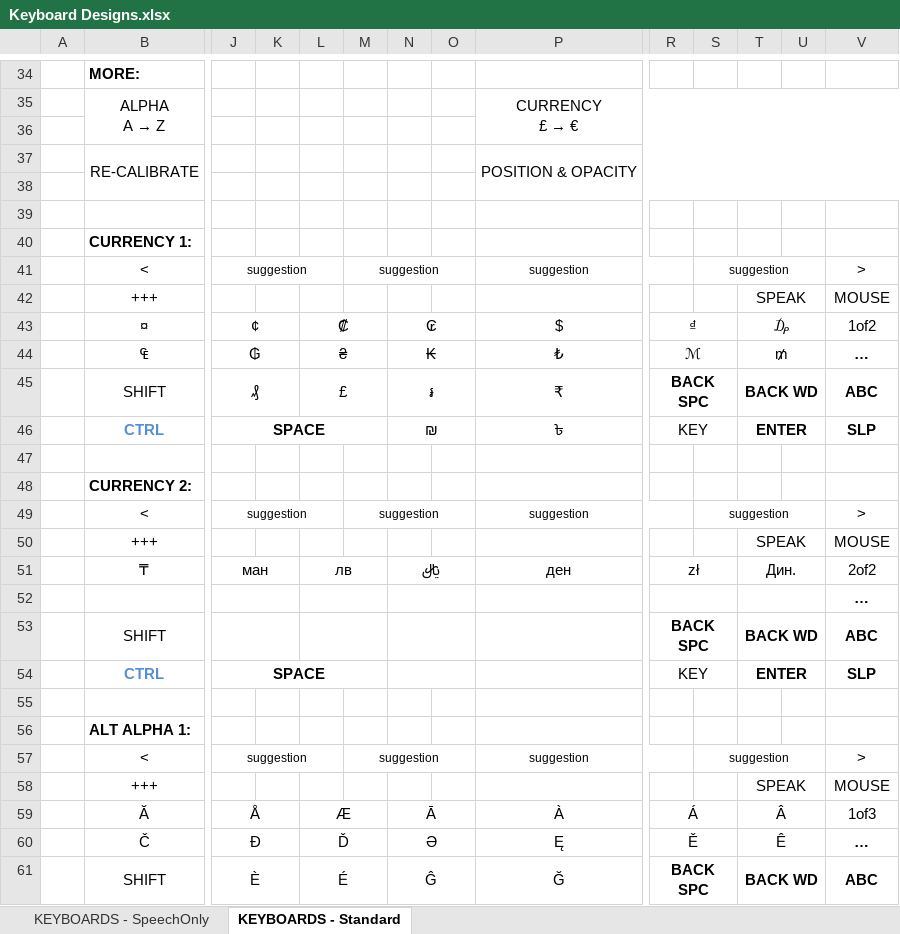
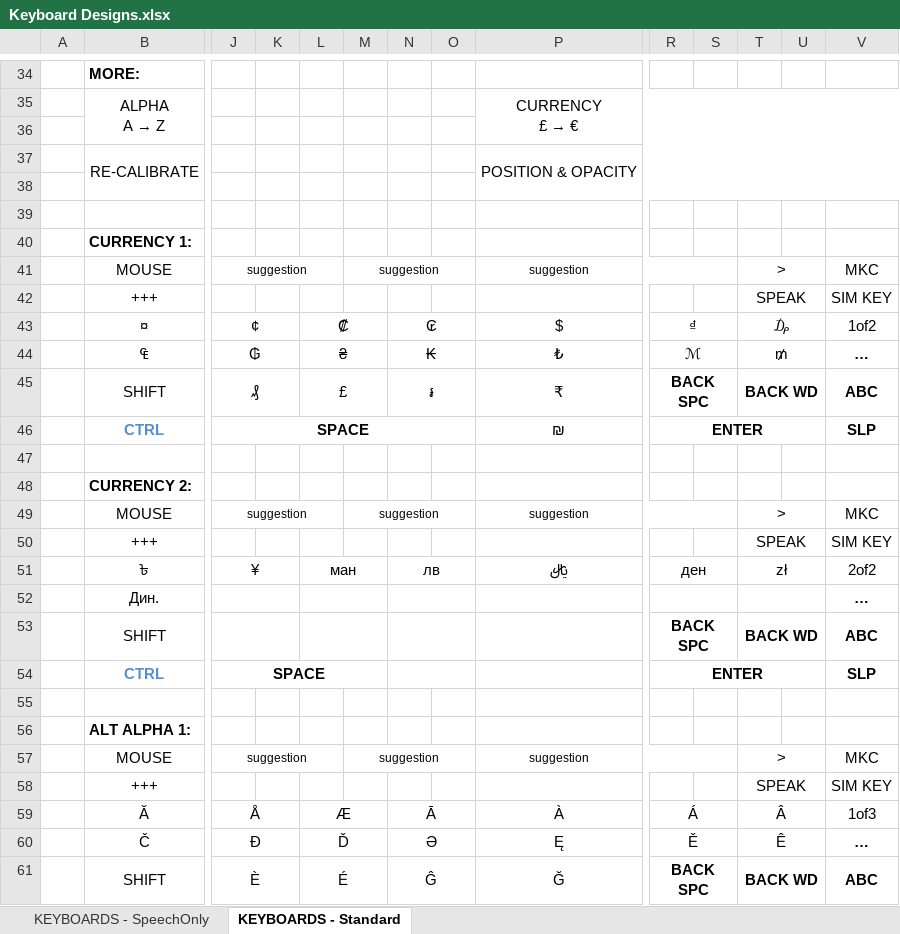
Before and after one commit to OptiKey/OptiKey, an Excel workbook: docs/Keyboard Designs.xlsx, sheet KEYBOARDS - Standard, drawn as a sheet; only a part is shown, gaps mark what is left out; values as stored, in another font and other column widths than the file's, no borders; removed rows and columns are numbered as before the commit, all else as after; rows hold the shown columns only; the diff covers the shown part only; the diff names each change by its address in the sheet, - before the commit and + after, or states it on an @@ line.

Commit message:
Update to keyboard spreadsheet to show new layout

```diff
--- a/docs/Keyboard Designs.xlsx (sheet KEYBOARDS - Standard)
+++ b/docs/Keyboard Designs.xlsx (sheet KEYBOARDS - Standard)
-row 41:  | < | suggestion |  |  | suggestion |  |  | suggestion |  | suggestion |  |  | >
+row 41:  | MOUSE | suggestion |  |  | suggestion |  |  | suggestion |  |  | > |  | MKC
-V42: MOUSE
+V42: SIM KEY
-J46:M46 merged
+J46:O46 merged
-N46: ₪
+N46: (empty)
-N46:O46 merged
-P46: ৳
+P46: ₪
-R46: KEY
+R46: ENTER
-R46 bold: off
+R46 bold: on
-R46:S46 merged
+R46:U46 merged
-T46: ENTER
+T46: (empty)
-T46:U46 merged
-row 49:  | < | suggestion |  |  | suggestion |  |  | suggestion |  | suggestion |  |  | >
+row 49:  | MOUSE | suggestion |  |  | suggestion |  |  | suggestion |  |  | > |  | MKC
-V50: MOUSE
+V50: SIM KEY
-row 51:  | ₸ | ман |  | лв |  | ﷼ |  | ден | zł |  | Дин. |  | 2of2
-row 52:  |  |  |  |  |  |  |  |  |  |  |  |  | …
+row 51:  | ৳ | ¥ |  | ман |  | лв |  | ﷼ | ден |  | zł |  | 2of2
+row 52:  | Дин. |  |  |  |  |  |  |  |  |  |  |  | …
-R54: KEY
+R54: ENTER
-R54 bold: off
+R54 bold: on
-R54:S54 merged
+R54:U54 merged
-T54: ENTER
+T54: (empty)
-T54:U54 merged
-row 57:  | < | suggestion |  |  | suggestion |  |  | suggestion |  | suggestion |  |  | >
+row 57:  | MOUSE | suggestion |  |  | suggestion |  |  | suggestion |  |  | > |  | MKC
-V58: MOUSE
+V58: SIM KEY
```
Also changed, not shown: 13 added rows, 13 removed rows, 46 edited cells, cell formats and merged cells elsewhere in this sheet.
